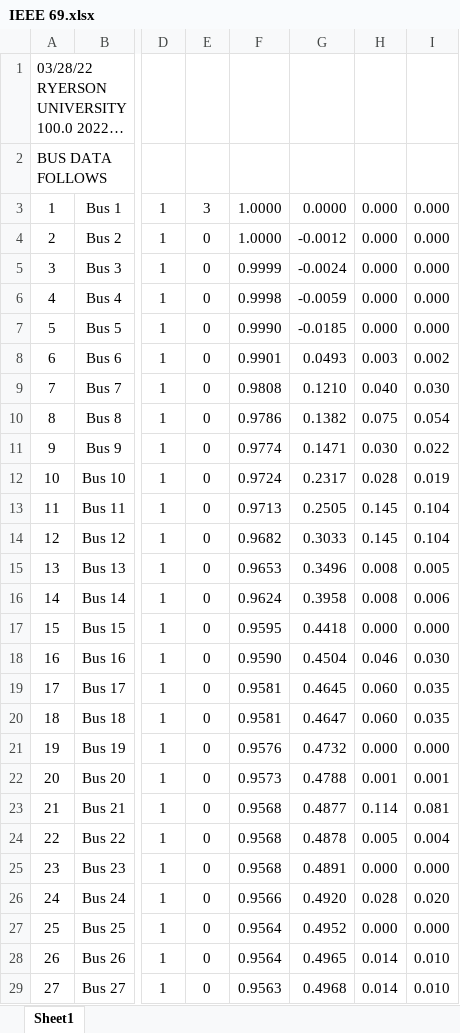
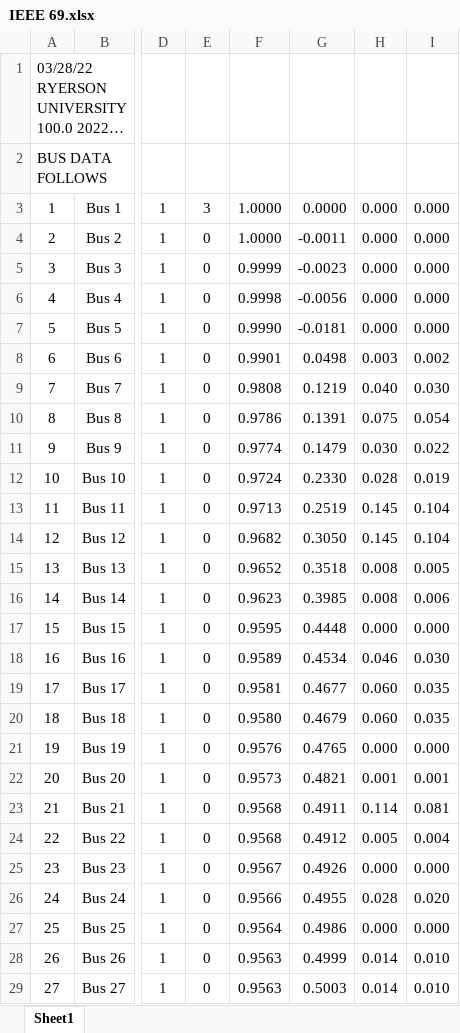
Before and after one commit to abrarahsan16/Ladder-Iterative-Loadflow, an Excel workbook: Documentations/Datasets/IEEE 69.xlsx, sheet Sheet1, drawn as a sheet; only a part is shown, gaps mark what is left out; long unchanged cells end in …; values as stored, in another font and other column widths than the file's, no borders; the diff covers the shown part only; the diff names each change by its address in the sheet, - before the commit and + after, or states it on an @@ line.

```diff
--- a/Documentations/Datasets/IEEE 69.xlsx (sheet Sheet1)
+++ b/Documentations/Datasets/IEEE 69.xlsx (sheet Sheet1)
-G4: -0.0012
+G4: -0.0011
-G5: -0.0024
+G5: -0.0023
-G6: -0.0059
+G6: -0.0056
-G7: -0.0185
+G7: -0.0181
-G8: 0.0493
+G8: 0.0498
-G9: 0.1210
+G9: 0.1219
-G10: 0.1382
+G10: 0.1391
-G11: 0.1471
+G11: 0.1479
-G12: 0.2317
+G12: 0.2330
-G13: 0.2505
+G13: 0.2519
-G14: 0.3033
+G14: 0.3050
-F15: 0.9653
+F15: 0.9652
-G15: 0.3496
+G15: 0.3518
-F16: 0.9624
+F16: 0.9623
-G16: 0.3958
+G16: 0.3985
-G17: 0.4418
+G17: 0.4448
-F18: 0.9590
+F18: 0.9589
-G18: 0.4504
+G18: 0.4534
-G19: 0.4645
+G19: 0.4677
-F20: 0.9581
+F20: 0.9580
-G20: 0.4647
+G20: 0.4679
-G21: 0.4732
+G21: 0.4765
-G22: 0.4788
+G22: 0.4821
-G23: 0.4877
+G23: 0.4911
-G24: 0.4878
+G24: 0.4912
-F25: 0.9568
+F25: 0.9567
-G25: 0.4891
+G25: 0.4926
-G26: 0.4920
+G26: 0.4955
-G27: 0.4952
+G27: 0.4986
-F28: 0.9564
+F28: 0.9563
-G28: 0.4965
+G28: 0.4999
-G29: 0.4968
+G29: 0.5003
```
Also changed, not shown: 45 edited cells elsewhere in this sheet, Documentations/Datasets/IEEE 33.xlsx.
